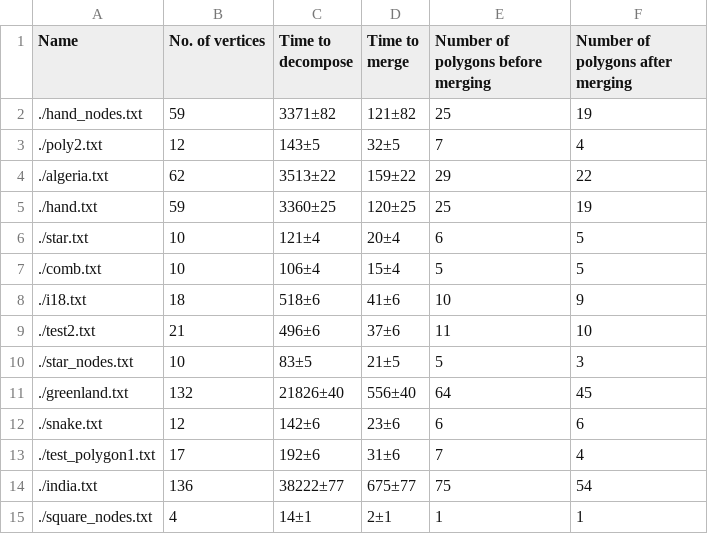
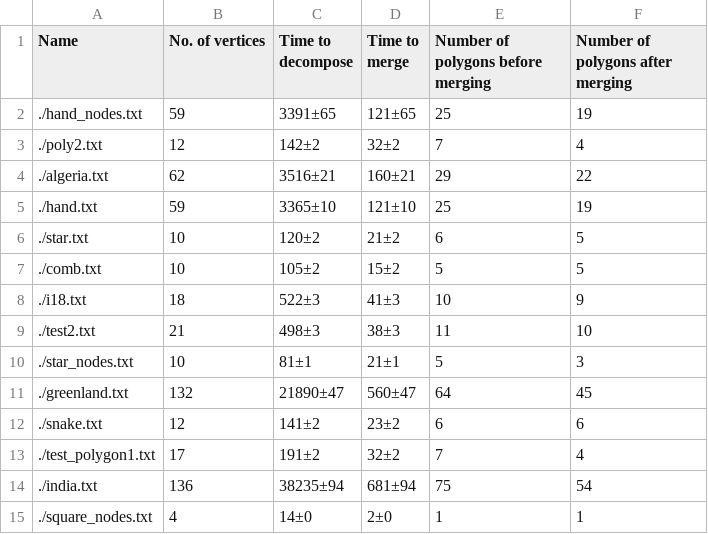
Before and after one commit to Ashwin-1709/daa-assignment-1, a CSV file: output.csv, drawn as a sheet; the diff names each change by its address in the sheet, - before the commit and + after, or states it on an @@ line.

```diff
--- a/output.csv
+++ b/output.csv
-C2 (Time to decompose): 3371±82
+C2 (Time to decompose): 3391±65
-D2 (Time to merge): 121±82
+D2 (Time to merge): 121±65
-C3 (Time to decompose): 143±5
+C3 (Time to decompose): 142±2
-D3 (Time to merge): 32±5
+D3 (Time to merge): 32±2
-C4 (Time to decompose): 3513±22
+C4 (Time to decompose): 3516±21
-D4 (Time to merge): 159±22
+D4 (Time to merge): 160±21
-C5 (Time to decompose): 3360±25
+C5 (Time to decompose): 3365±10
-D5 (Time to merge): 120±25
+D5 (Time to merge): 121±10
-C6 (Time to decompose): 121±4
+C6 (Time to decompose): 120±2
-D6 (Time to merge): 20±4
+D6 (Time to merge): 21±2
-C7 (Time to decompose): 106±4
+C7 (Time to decompose): 105±2
-D7 (Time to merge): 15±4
+D7 (Time to merge): 15±2
-C8 (Time to decompose): 518±6
+C8 (Time to decompose): 522±3
-D8 (Time to merge): 41±6
+D8 (Time to merge): 41±3
-C9 (Time to decompose): 496±6
+C9 (Time to decompose): 498±3
-D9 (Time to merge): 37±6
+D9 (Time to merge): 38±3
-C10 (Time to decompose): 83±5
+C10 (Time to decompose): 81±1
-D10 (Time to merge): 21±5
+D10 (Time to merge): 21±1
-C11 (Time to decompose): 21826±40
+C11 (Time to decompose): 21890±47
-D11 (Time to merge): 556±40
+D11 (Time to merge): 560±47
-C12 (Time to decompose): 142±6
+C12 (Time to decompose): 141±2
-D12 (Time to merge): 23±6
+D12 (Time to merge): 23±2
-C13 (Time to decompose): 192±6
+C13 (Time to decompose): 191±2
-D13 (Time to merge): 31±6
+D13 (Time to merge): 32±2
-C14 (Time to decompose): 38222±77
+C14 (Time to decompose): 38235±94
-D14 (Time to merge): 675±77
+D14 (Time to merge): 681±94
-C15 (Time to decompose): 14±1
+C15 (Time to decompose): 14±0
-D15 (Time to merge): 2±1
+D15 (Time to merge): 2±0
```
Also changed, not shown: 3 other files.
